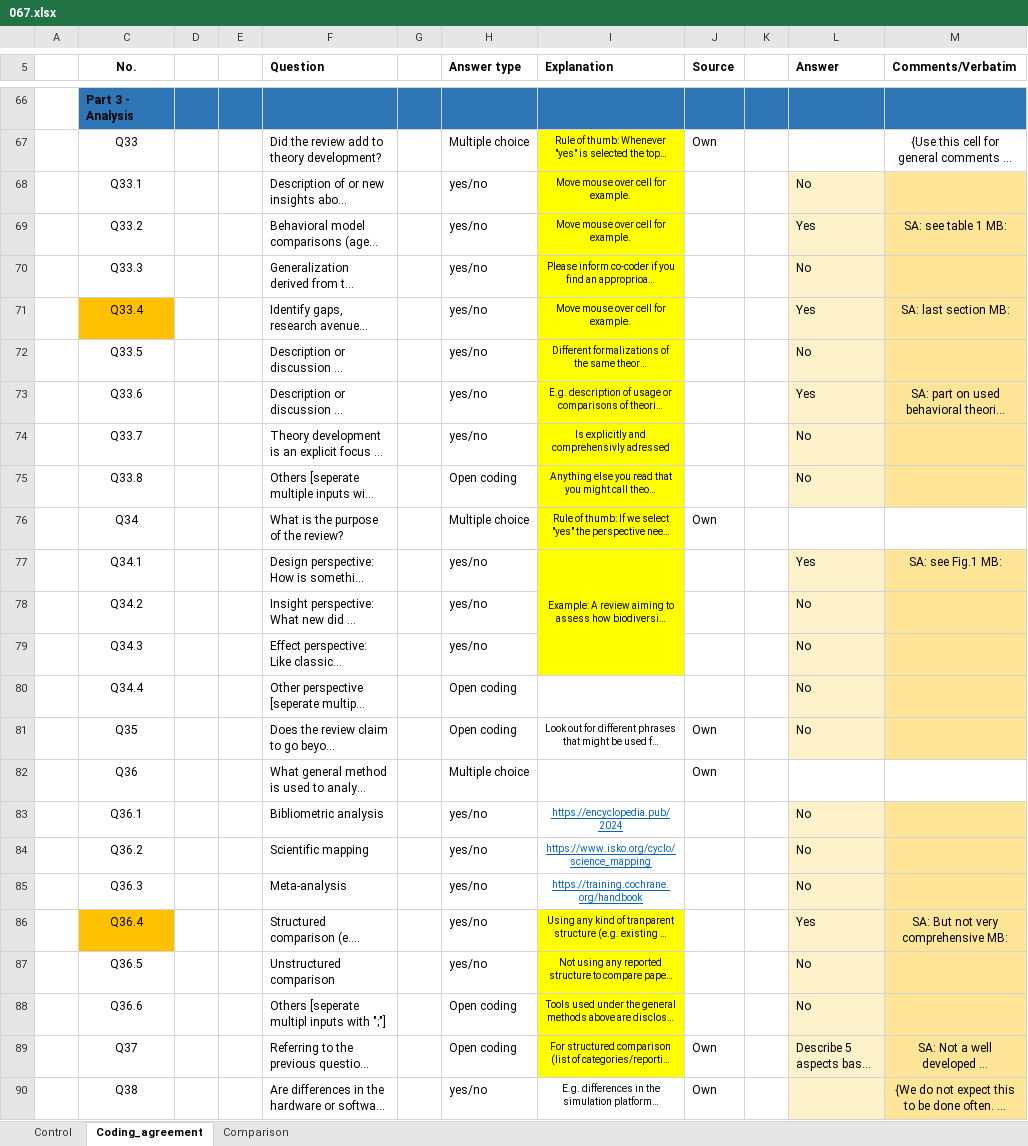
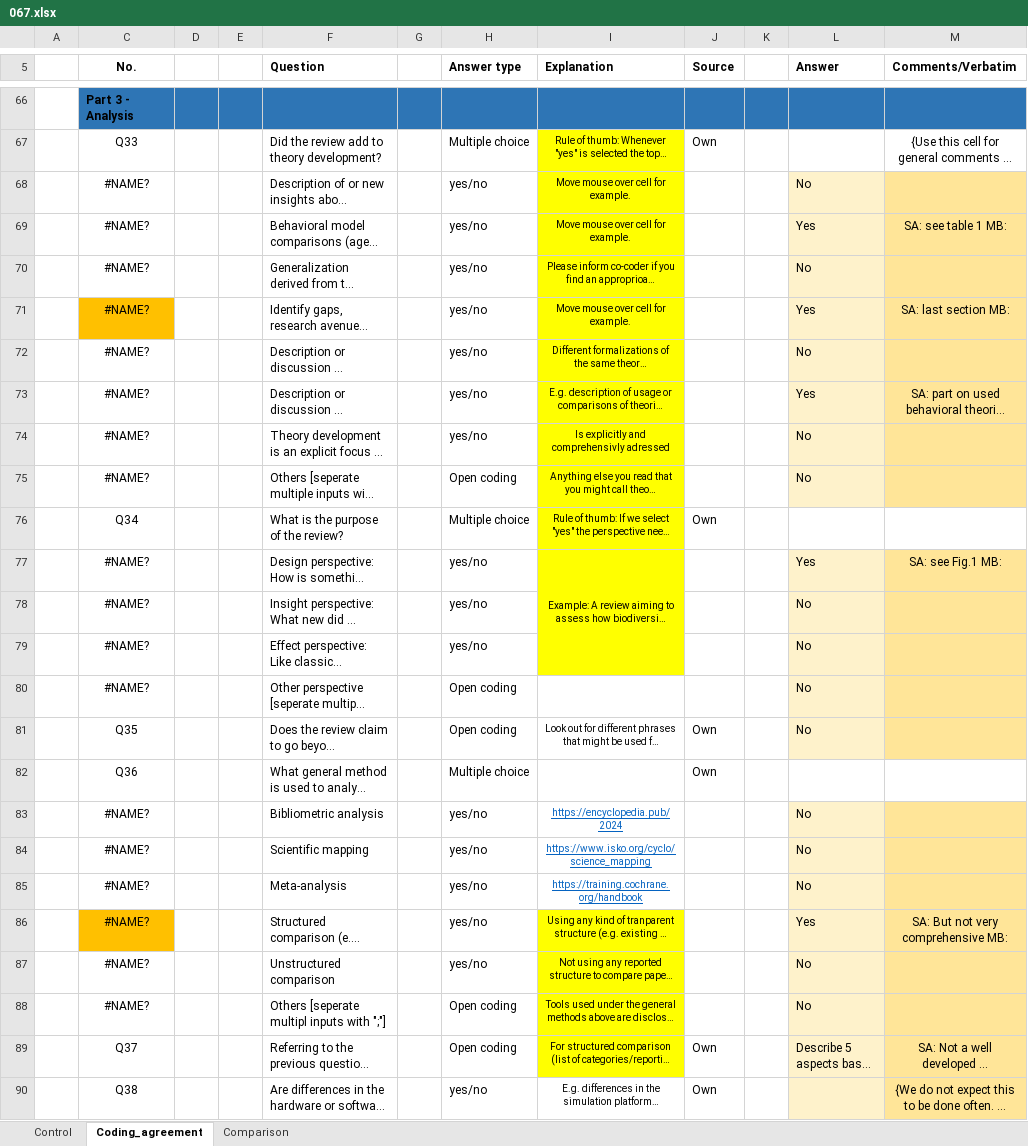
Before and after one commit to radchukv/SLR_ABMs_Ecology, an Excel workbook: data/Comparison_IRR/067.xlsx, sheet Coding_agreement, drawn as a sheet; only a part is shown, gaps mark what is left out; long unchanged cells end in …; values as stored, in another font and other column widths than the file's, no borders; charts and pictures not drawn; the diff covers the shown part only; the diff names each change by its address in the sheet, - before the commit and + after, or states it on an @@ line.

```diff
--- a/data/Comparison_IRR/067.xlsx (sheet Coding_agreement)
+++ b/data/Comparison_IRR/067.xlsx (sheet Coding_agreement)
-C68 (No.): Q33.1
+C68 (No.): #NAME?
-C69 (No.): Q33.2
+C69 (No.): #NAME?
-C70 (No.): Q33.3
+C70 (No.): #NAME?
-C71 (No.): Q33.4
+C71 (No.): #NAME?
-C72 (No.): Q33.5
+C72 (No.): #NAME?
-C73 (No.): Q33.6
+C73 (No.): #NAME?
-C74 (No.): Q33.7
+C74 (No.): #NAME?
-C75 (No.): Q33.8
+C75 (No.): #NAME?
-C77 (No.): Q34.1
+C77 (No.): #NAME?
-C78 (No.): Q34.2
+C78 (No.): #NAME?
-C79 (No.): Q34.3
+C79 (No.): #NAME?
-C80 (No.): Q34.4
+C80 (No.): #NAME?
-C83 (No.): Q36.1
+C83 (No.): #NAME?
-C84 (No.): Q36.2
+C84 (No.): #NAME?
-C85 (No.): Q36.3
+C85 (No.): #NAME?
-C86 (No.): Q36.4
+C86 (No.): #NAME?
-C87 (No.): Q36.5
+C87 (No.): #NAME?
-C88 (No.): Q36.6
+C88 (No.): #NAME?
```
Also changed, not shown: 16 edited cells elsewhere in this sheet, sheet Comparison, charts or pictures, data/Comparison_IRR/063.xlsx, data/Comparison_IRR/130.xlsx, 25 other files.
